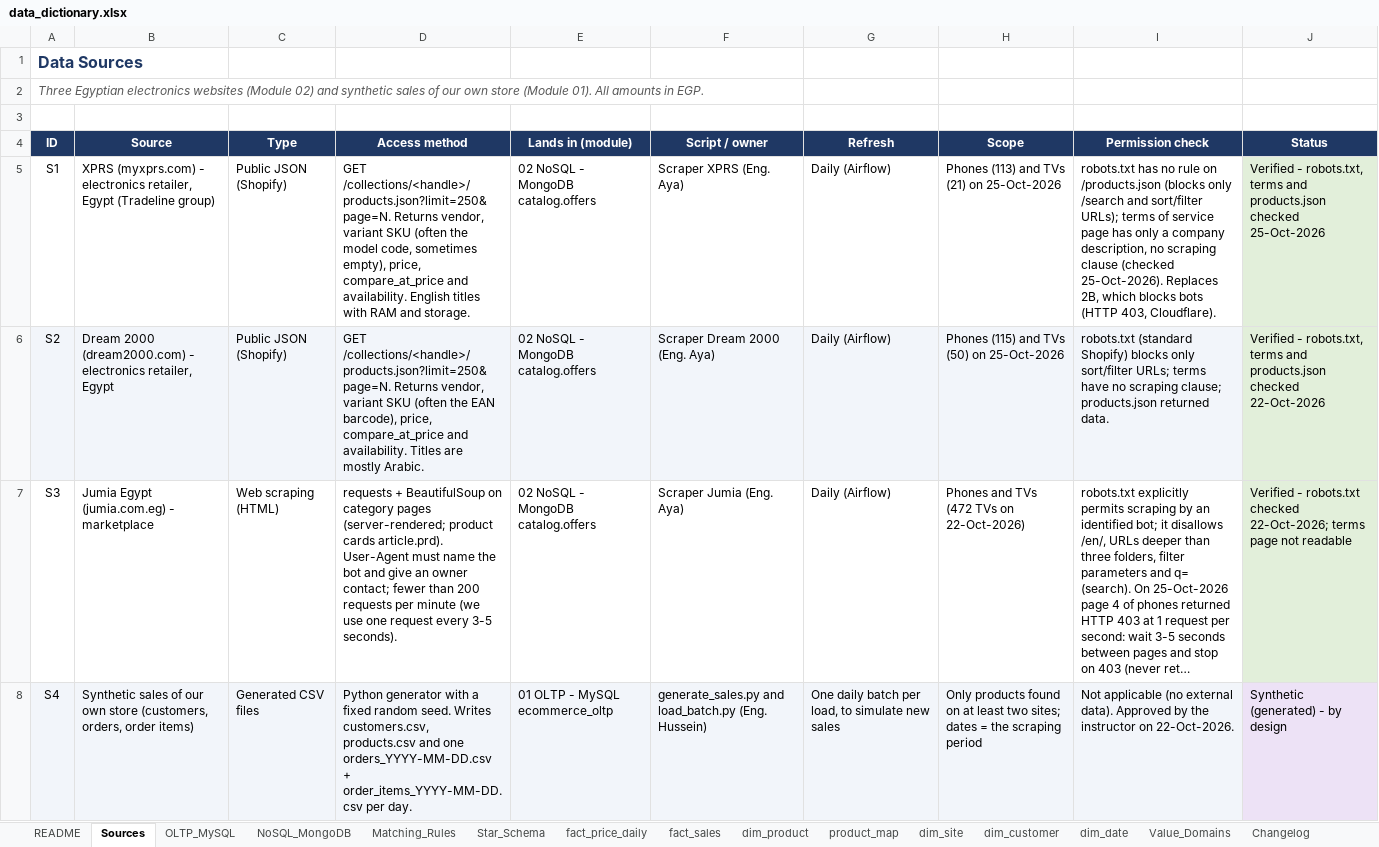
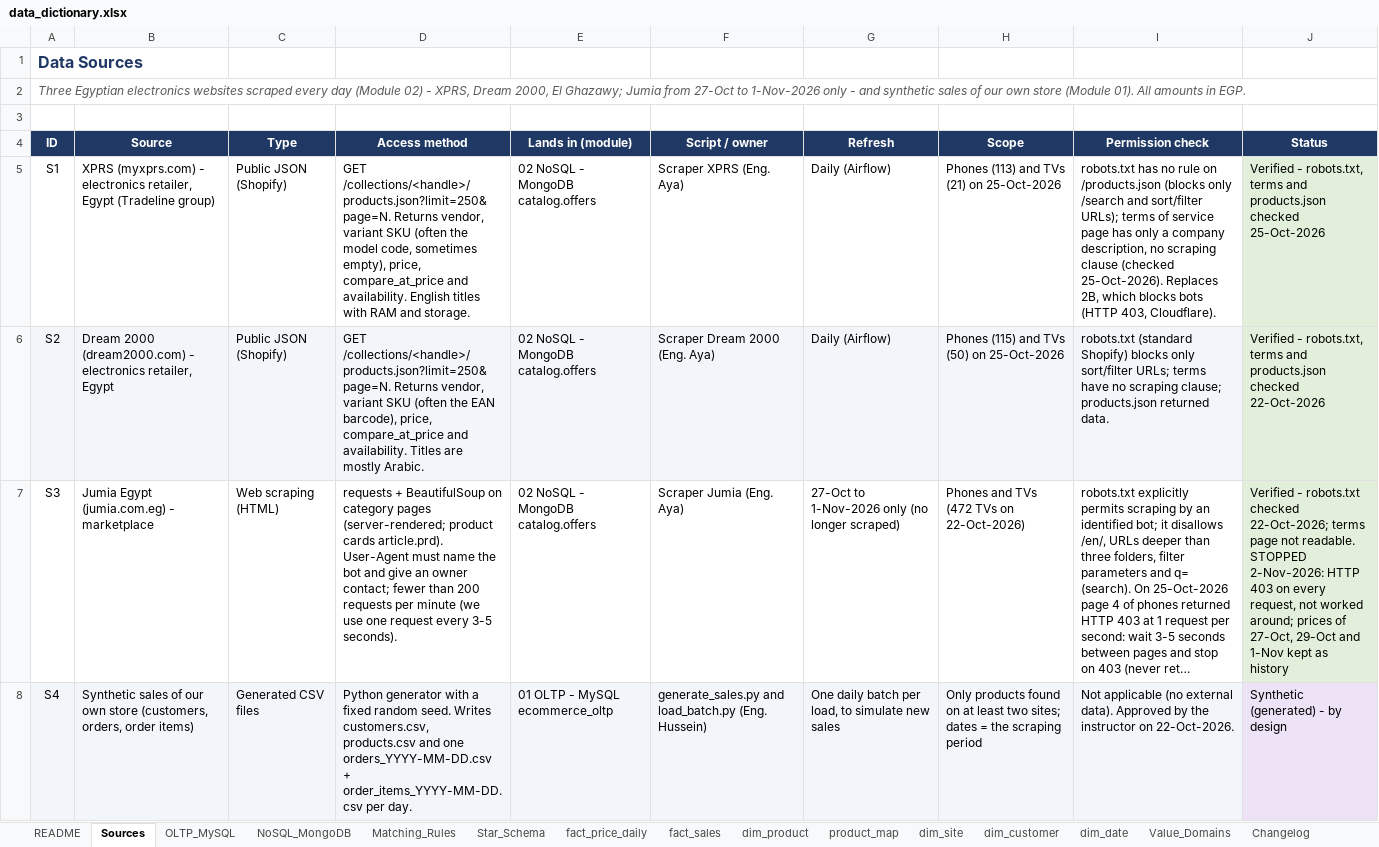
Before and after one commit to nhahub/NHA-5-052, an Excel workbook: docs/data_dictionary.xlsx, sheet Sources, drawn as a sheet; only a part is shown; long unchanged cells end in …; values as stored, in another font and other column widths than the file's, no borders; the diff covers the shown part only; the diff names each change by its address in the sheet, - before the commit and + after, or states it on an @@ line.

```diff
--- a/docs/data_dictionary.xlsx (sheet Sources)
+++ b/docs/data_dictionary.xlsx (sheet Sources)
-A2 (ID): …electronics websites (Module 02) and synthetic…
+A2 (ID): …electronics websites scraped every day (Module 02) - XPRS, Dream 2000, El Ghazawy; Jumia from 27-Oct to 1-Nov-2026 only - and synthetic…
-G7 (Refresh): Daily (Airflow)
+G7 (Refresh): 27-Oct to 1-Nov-2026 only (no longer scraped)
-J7 (Status): …page not readable
+J7 (Status): …page not readable. STOPPED 2-Nov-2026: HTTP 403 on every request, not worked around; prices of 27-Oct, 29-Oct and 1-Nov kept as history
```
Also changed, not shown: 1 added row elsewhere in this sheet, sheet README, sheet Star_Schema, sheet Changelog, sheet Value_Domains, sheet dim_site, charts or pictures, 44 other files.
